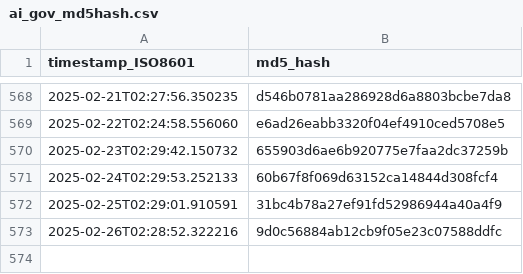
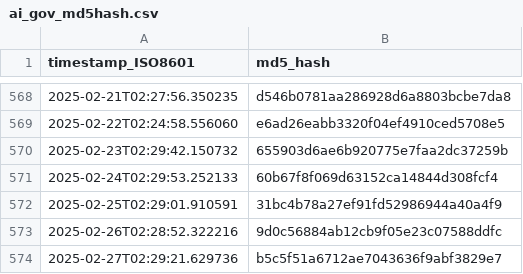
Before and after one commit to thoppe/Federal-AI-inventory-analysis-2023, a CSV file: data/ai_gov_md5hash.csv, drawn as a sheet; only a part is shown, gaps mark what is left out; the diff names each change by its address in the sheet, - before the commit and + after, or states it on an @@ line.

```diff
--- a/data/ai_gov_md5hash.csv
+++ b/data/ai_gov_md5hash.csv
+row 574: 2025-02-27T02:29:21.629736 | b5c5f51a6712ae7043636f9abf3829e7
```
